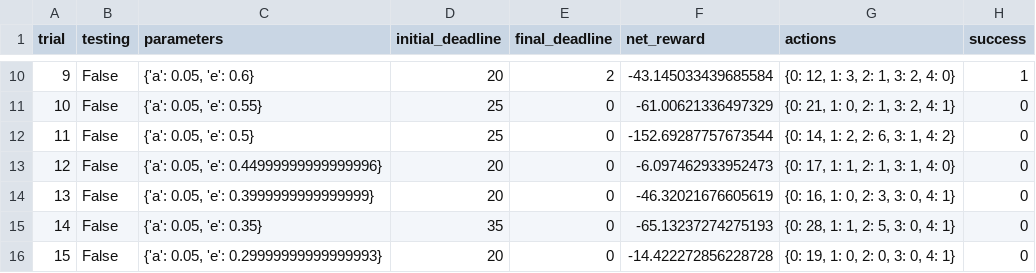
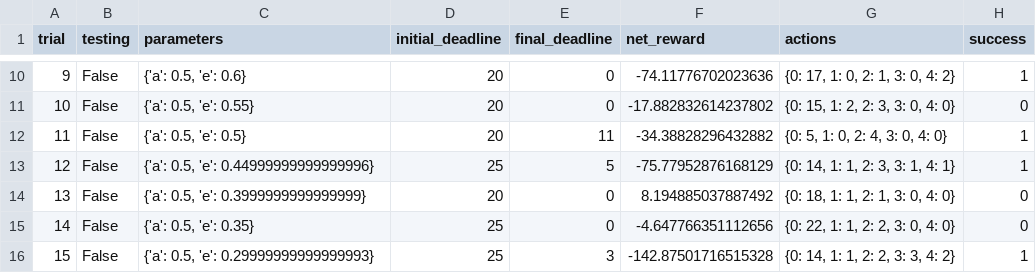
Before and after one commit to infomindgithub/Machine-Learning-Engineer-Nanodegree-Reinforcement-Learning-Project-Train-a-Smartcab-to-Drive, a CSV file: sim_default-learning.csv, drawn as a sheet; only a part is shown, gaps mark what is left out; the diff covers the shown part only.

```diff
--- a/sim_default-learning.csv
+++ b/sim_default-learning.csv
@@ -10,7 +10,7 @@ trial,testing,parameters,initial_deadline,final_deadline,net_reward,actions,succ
-9,False,"{'a': 0.05, 'e': 0.6}",20,2,-43.145033439685584,"{0: 12, 1: 3, 2: 1, 3: 2, 4: 0}",1
-10,False,"{'a': 0.05, 'e': 0.55}",25,0,-61.00621336497329,"{0: 21, 1: 0, 2: 1, 3: 2, 4: 1}",0
-11,False,"{'a': 0.05, 'e': 0.5}",25,0,-152.69287757673544,"{0: 14, 1: 2, 2: 6, 3: 1, 4: 2}",0
-12,False,"{'a': 0.05, 'e': 0.44999999999999996}",20,0,-6.097462933952473,"{0: 17, 1: 1, 2: 1, 3: 1, 4: 0}",0
-13,False,"{'a': 0.05, 'e': 0.3999999999999999}",20,0,-46.32021676605619,"{0: 16, 1: 0, 2: 3, 3: 0, 4: 1}",0
-14,False,"{'a': 0.05, 'e': 0.35}",35,0,-65.13237274275193,"{0: 28, 1: 1, 2: 5, 3: 0, 4: 1}",0
-15,False,"{'a': 0.05, 'e': 0.29999999999999993}",20,0,-14.422272856228728,"{0: 19, 1: 0, 2: 0, 3: 0, 4: 1}",0
+9,False,"{'a': 0.5, 'e': 0.6}",20,0,-74.11776702023636,"{0: 17, 1: 0, 2: 1, 3: 0, 4: 2}",1
+10,False,"{'a': 0.5, 'e': 0.55}",20,0,-17.882832614237802,"{0: 15, 1: 2, 2: 3, 3: 0, 4: 0}",0
+11,False,"{'a': 0.5, 'e': 0.5}",20,11,-34.38828296432882,"{0: 5, 1: 0, 2: 4, 3: 0, 4: 0}",1
+12,False,"{'a': 0.5, 'e': 0.44999999999999996}",25,5,-75.77952876168129,"{0: 14, 1: 1, 2: 3, 3: 1, 4: 1}",1
+13,False,"{'a': 0.5, 'e': 0.3999999999999999}",20,0,8.194885037887492,"{0: 18, 1: 1, 2: 1, 3: 0, 4: 0}",0
+14,False,"{'a': 0.5, 'e': 0.35}",25,0,-4.647766351112656,"{0: 22, 1: 1, 2: 2, 3: 0, 4: 0}",0
+15,False,"{'a': 0.5, 'e': 0.29999999999999993}",25,3,-142.87501716515328,"{0: 14, 1: 1, 2: 2, 3: 3, 4: 2}",1
```
Also changed, not shown: 105 edited cells elsewhere in this file, 4 other files.
